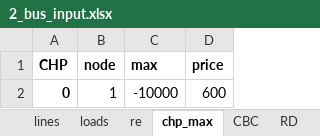
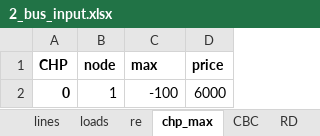
Before and after one commit to JoepVanSchelven/CBC_RD_thesis, an Excel workbook: 2_bus_input.xlsx, sheet chp_max, drawn as a sheet; values as stored, in another font and other column widths than the file's, no borders; the diff names each change by its address in the sheet, - before the commit and + after, or states it on an @@ line.

```diff
--- a/2_bus_input.xlsx (sheet chp_max)
+++ b/2_bus_input.xlsx (sheet chp_max)
-C2 (max): -10000
+C2 (max): -100
-D2 (price): 600
+D2 (price): 6000
```
Also changed, not shown: sheet re, sheet loads, sheet RD, sheet CBC, sheet lines, 15 other files.
